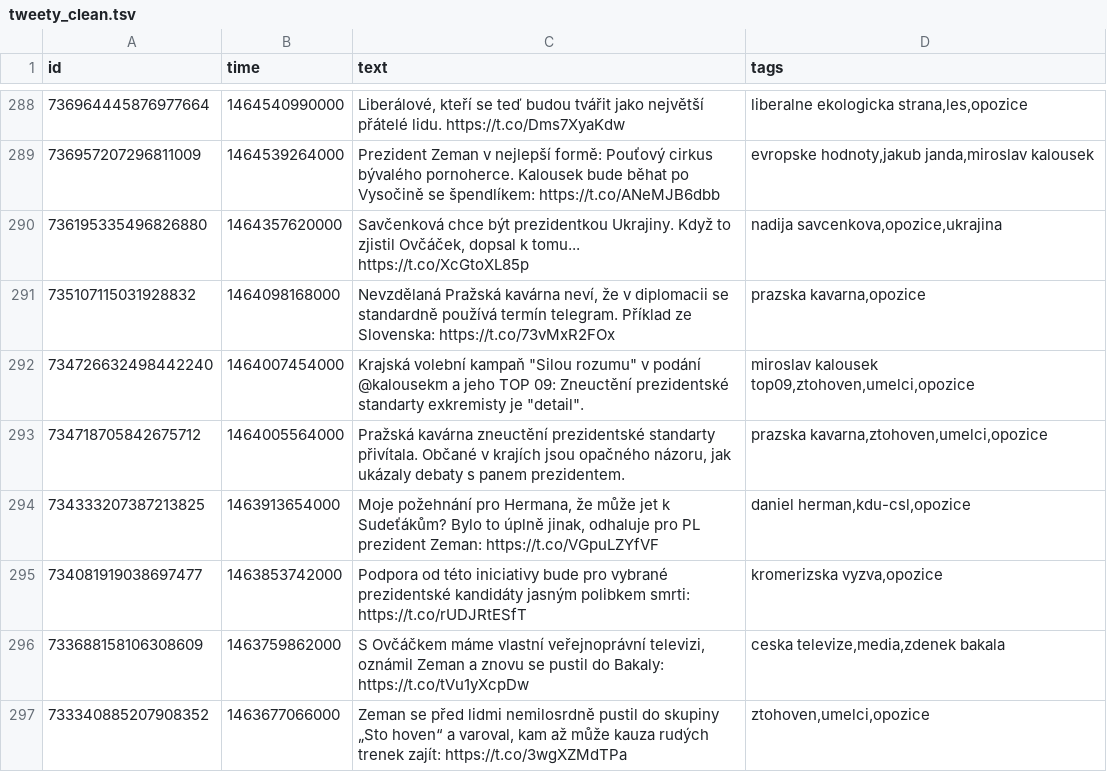
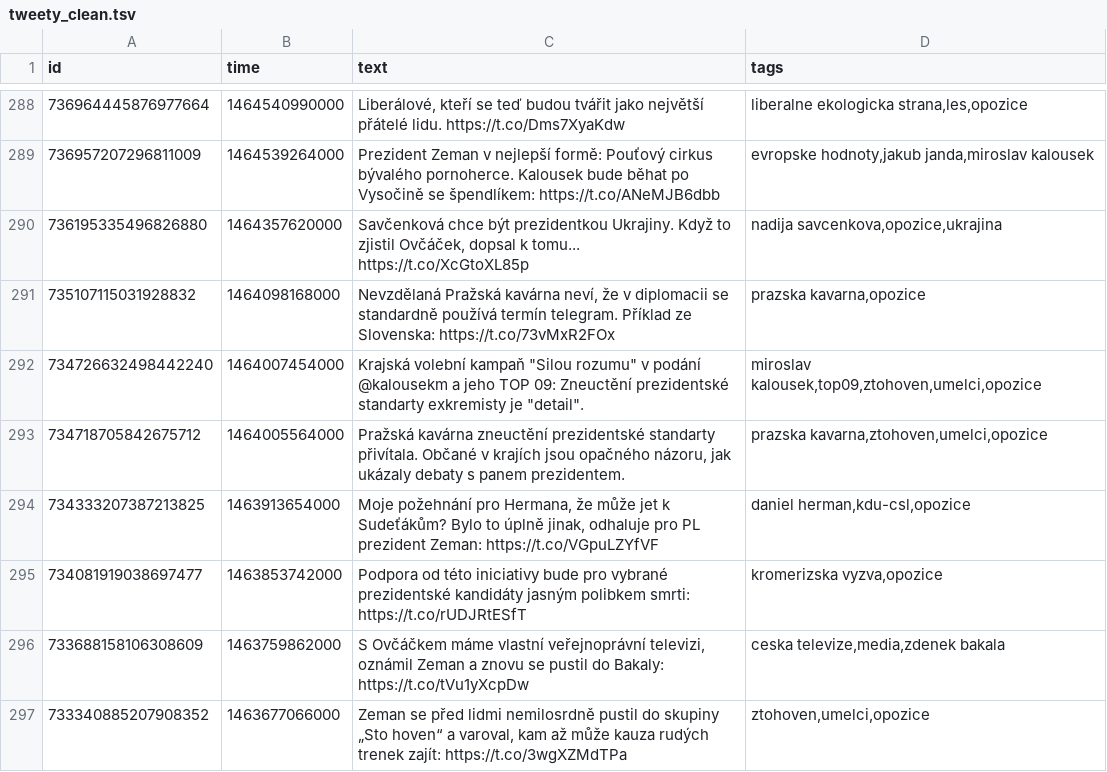
Before and after one commit to veproza/bubliny, a TSV file: data/tweety_clean.tsv, drawn as a sheet; only a part is shown, gaps mark what is left out; the diff covers the shown part only.

```diff
--- a/data/tweety_clean.tsv
+++ b/data/tweety_clean.tsv
@@ -291,3 +291,3 @@ id	time	text	tags
 735107115031928832	1464098168000	Nevzdělaná Pražská kavárna neví, že v diplomacii se standardně používá termín telegram. Příklad ze Slovenska: https://t.co/73vMxR2FOx	prazska kavarna,opozice
-734726632498442240	1464007454000	Krajská volební kampaň "Silou rozumu" v podání @kalousekm a jeho TOP 09: Zneuctění prezidentské standarty exkremisty je "detail".	miroslav kalousek top09,ztohoven,umelci,opozice
+734726632498442240	1464007454000	Krajská volební kampaň "Silou rozumu" v podání @kalousekm a jeho TOP 09: Zneuctění prezidentské standarty exkremisty je "detail".	miroslav kalousek,top09,ztohoven,umelci,opozice
 734718705842675712	1464005564000	Pražská kavárna zneuctění prezidentské standarty přivítala. Občané v krajích jsou opačného názoru, jak ukázaly debaty s panem prezidentem.	prazska kavarna,ztohoven,umelci,opozice
```
Also changed, not shown: 9 edited cells elsewhere in this file, data/tweety.tsv, 5 other files.
